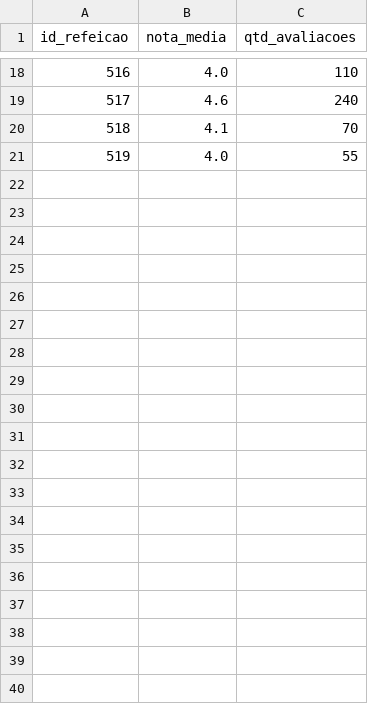
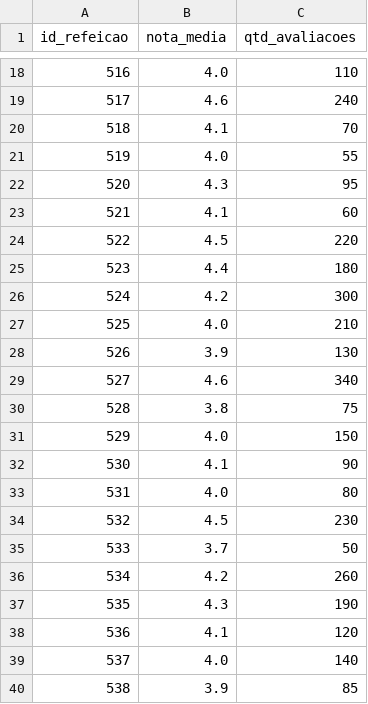
Before and after one commit to TCC-Meal4You/machine-learning, a CSV file: CSVs/refeicao_avaliacao.csv, drawn as a sheet; only a part is shown, gaps mark what is left out; the diff covers the shown part only; the diff names each change by its address in the sheet, - before the commit and + after, or states it on an @@ line.

```diff
--- a/CSVs/refeicao_avaliacao.csv
+++ b/CSVs/refeicao_avaliacao.csv
+row 22: 520 | 4.3 | 95
+row 23: 521 | 4.1 | 60
+row 24: 522 | 4.5 | 220
+row 25: 523 | 4.4 | 180
+row 26: 524 | 4.2 | 300
+row 27: 525 | 4.0 | 210
+row 28: 526 | 3.9 | 130
+row 29: 527 | 4.6 | 340
+row 30: 528 | 3.8 | 75
+row 31: 529 | 4.0 | 150
+row 32: 530 | 4.1 | 90
+row 33: 531 | 4.0 | 80
+row 34: 532 | 4.5 | 230
+row 35: 533 | 3.7 | 50
+row 36: 534 | 4.2 | 260
+row 37: 535 | 4.3 | 190
+row 38: 536 | 4.1 | 120
+row 39: 537 | 4.0 | 140
+row 40: 538 | 3.9 | 85
```
Also changed, not shown: 17 added rows elsewhere in this file, CSVs/tb_ingredientes.csv, CSVs/tb_refeicao.csv, 4 other files.
